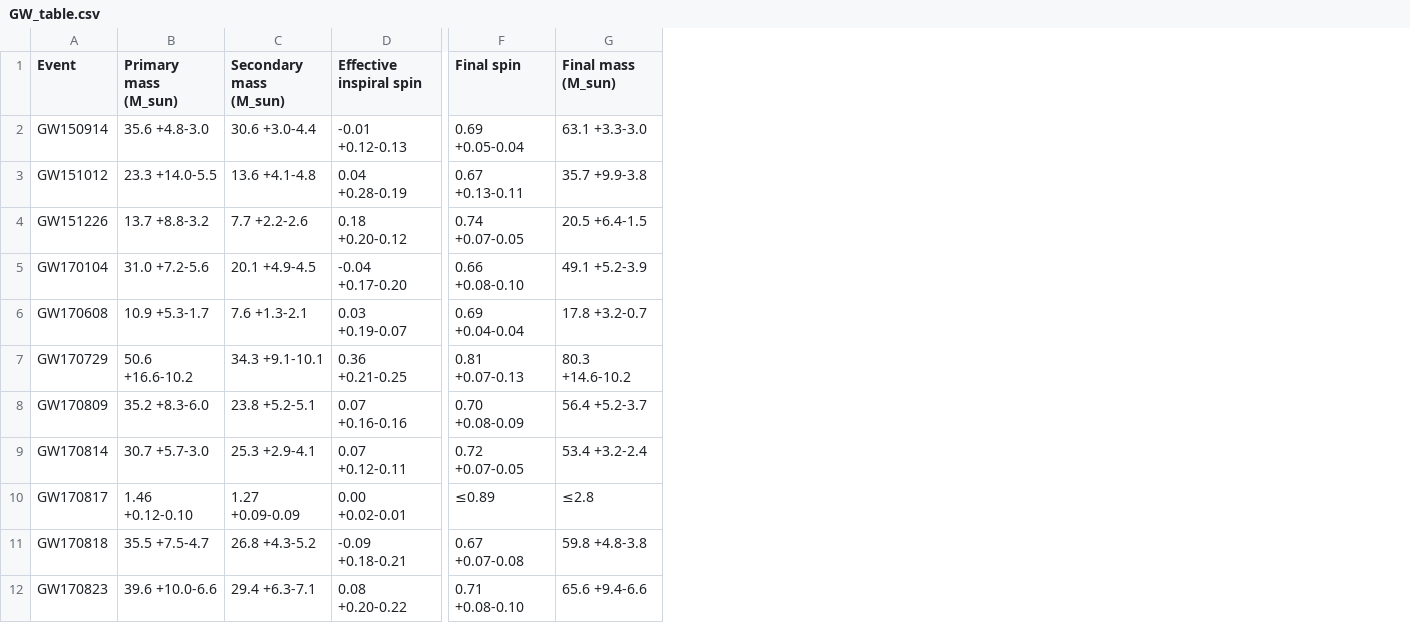
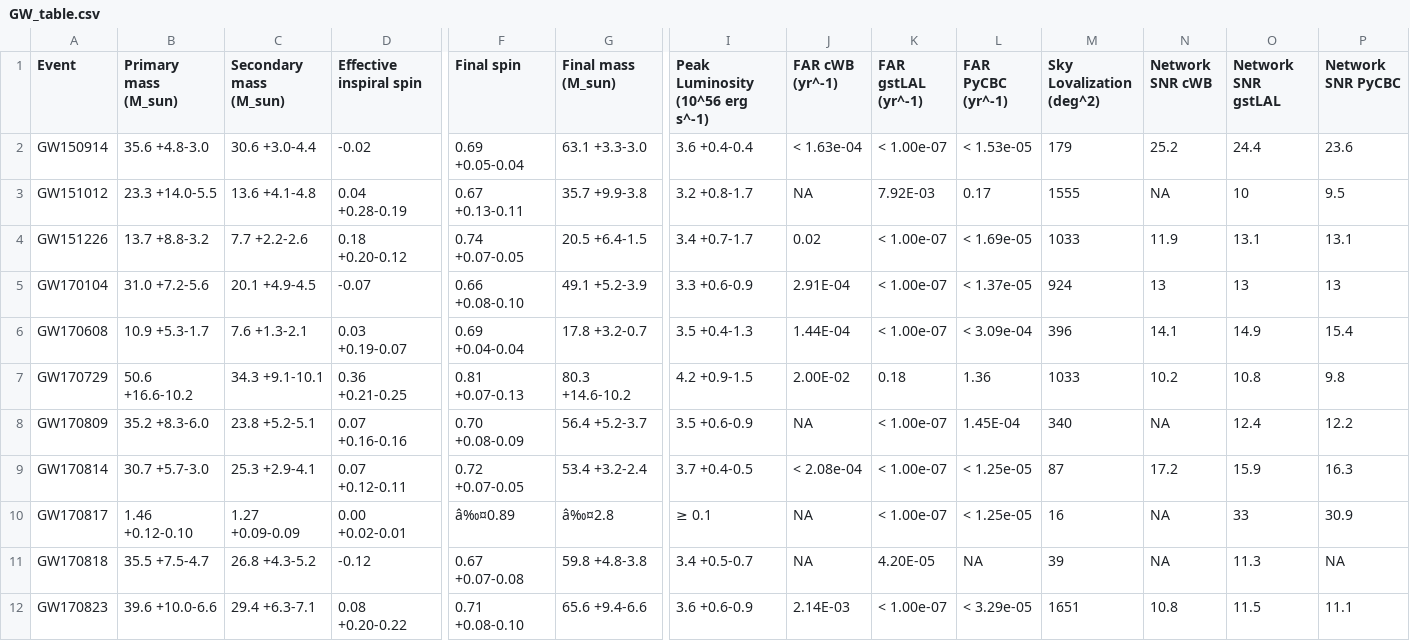
Before and after one commit to charlotteolsen/astrostats_GWproject, a CSV file: GW_table.csv, drawn as a sheet; only a part is shown, gaps mark what is left out; the diff names each change by its address in the sheet, - before the commit and + after, or states it on an @@ line.

Commit message:
Added additional parameters eg SNR

```diff
--- a/GW_table.csv
+++ b/GW_table.csv
+column I (Peak Luminosity (10^56 erg s^-1)), rows 2-12: 3.6 +0.4-0.4 | 3.2 +0.8-1.7 | 3.4 +0.7-1.7 | 3.3 +0.6-0.9 | 3.5 +0.4-1.3 | 4.2 +0.9-1.5 | 3.5 +0.6-0.9 | 3.7 +0.4-0.5 | ≥ 0.1 | 3.4 +0.5-0.7 | 3.6 +0.6-0.9
+column J (FAR cWB (yr^-1)), rows 2-12: < 1.63e-04 | NA | 0.02 | 2.91E-04 | 1.44E-04 | 2.00E-02 | NA | < 2.08e-04 | NA | NA | 2.14E-03
+column K (FAR gstLAL (yr^-1)), rows 2-12: < 1.00e-07 | 7.92E-03 | < 1.00e-07 | < 1.00e-07 | < 1.00e-07 | 0.18 | < 1.00e-07 | < 1.00e-07 | < 1.00e-07 | 4.20E-05 | < 1.00e-07
+column L (FAR PyCBC (yr^-1)), rows 2-12: < 1.53e-05 | 0.17 | < 1.69e-05 | < 1.37e-05 | < 3.09e-04 | 1.36 | 1.45E-04 | < 1.25e-05 | < 1.25e-05 | NA | < 3.29e-05
+column M (Sky Lovalization (deg^2)), rows 2-12: 179 | 1555 | 1033 | 924 | 396 | 1033 | 340 | 87 | 16 | 39 | 1651
+column N (Network SNR cWB), rows 2-12: 25.2 | NA | 11.9 | 13 | 14.1 | 10.2 | NA | 17.2 | NA | NA | 10.8
+column O (Network SNR gstLAL), rows 2-12: 24.4 | 10 | 13.1 | 13 | 14.9 | 10.8 | 12.4 | 15.9 | 33 | 11.3 | 11.5
+column P (Network SNR PyCBC), rows 2-12: 23.6 | 9.5 | 13.1 | 13 | 15.4 | 9.8 | 12.2 | 16.3 | 30.9 | NA | 11.1
-D2 (Effective inspiral spin): -0.01 +0.12-0.13
+D2 (Effective inspiral spin): -0.02
-D5 (Effective inspiral spin): -0.04 +0.17-0.20
+D5 (Effective inspiral spin): -0.07
-F10 (Final spin): ≤0.89
+F10 (Final spin): â‰¤0.89
-G10 (Final mass (M_sun)): ≤2.8
+G10 (Final mass (M_sun)): â‰¤2.8
-D11 (Effective inspiral spin): -0.09 +0.18-0.21
+D11 (Effective inspiral spin): -0.12
```
